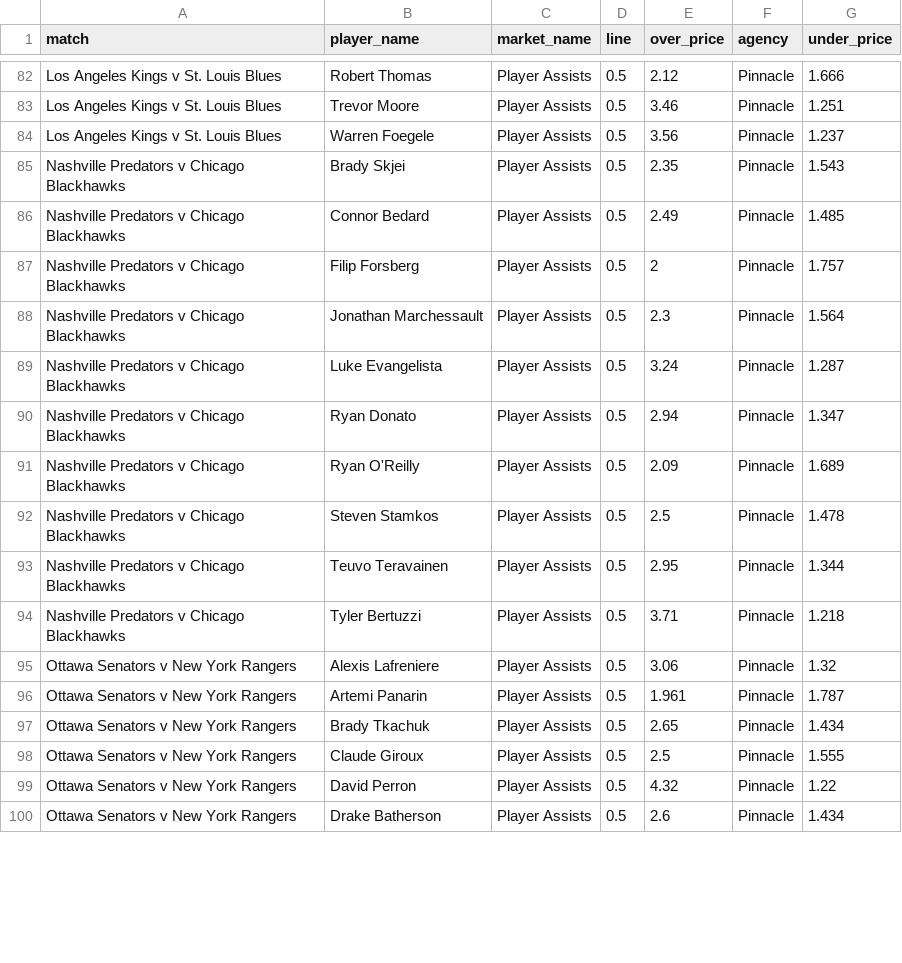
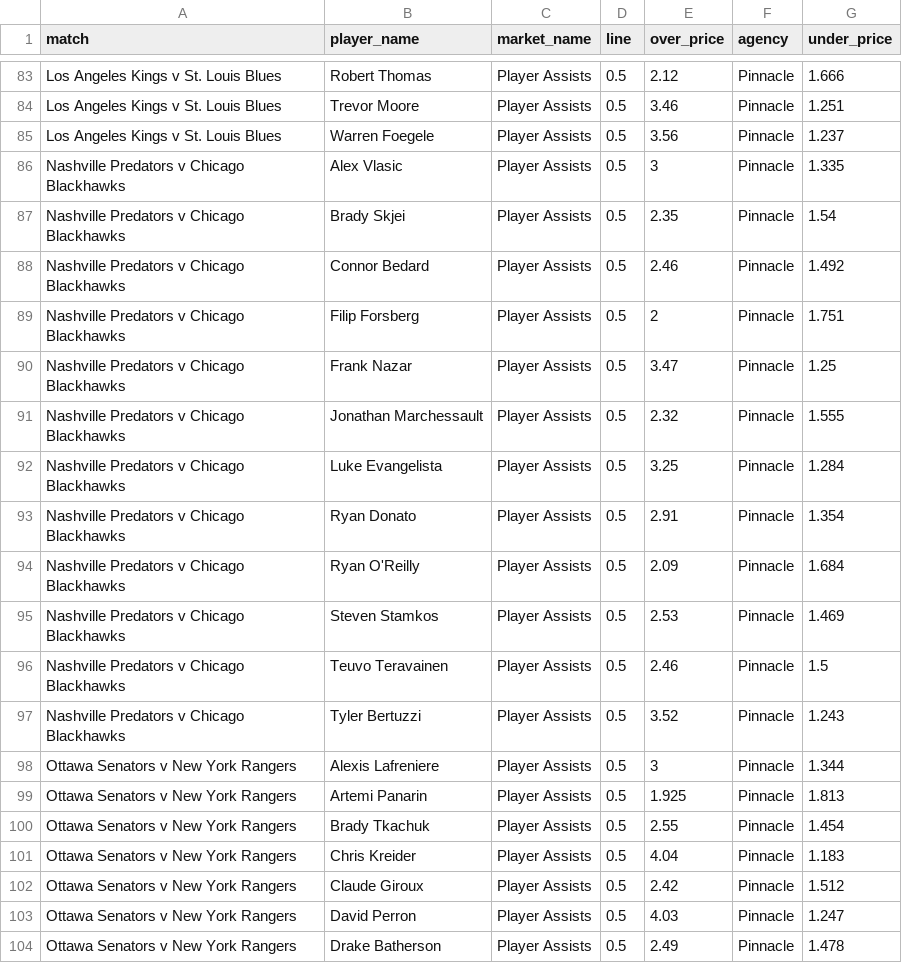
Before and after one commit to jamesbrown1417/NHL, a CSV file: Data/scraped_odds/pinnacle_assists.csv, drawn as a sheet; only a part is shown, gaps mark what is left out; the diff covers the shown part only.

```diff
--- a/Data/scraped_odds/pinnacle_assists.csv
+++ b/Data/scraped_odds/pinnacle_assists.csv
@@ -84,17 +85,20 @@ Los Angeles Kings v St. Louis Blues,Trevor Moore,Player Assists,0.5,3.46,Pinnacl
 Los Angeles Kings v St. Louis Blues,Warren Foegele,Player Assists,0.5,3.56,Pinnacle,1.237
-Nashville Predators v Chicago Blackhawks,Brady Skjei,Player Assists,0.5,2.35,Pinnacle,1.543
-Nashville Predators v Chicago Blackhawks,Connor Bedard,Player Assists,0.5,2.49,Pinnacle,1.485
-Nashville Predators v Chicago Blackhawks,Filip Forsberg,Player Assists,0.5,2,Pinnacle,1.757
-Nashville Predators v Chicago Blackhawks,Jonathan Marchessault,Player Assists,0.5,2.3,Pinnacle,1.564
-Nashville Predators v Chicago Blackhawks,Luke Evangelista,Player Assists,0.5,3.24,Pinnacle,1.287
-Nashville Predators v Chicago Blackhawks,Ryan Donato,Player Assists,0.5,2.94,Pinnacle,1.347
-Nashville Predators v Chicago Blackhawks,Ryan O'Reilly,Player Assists,0.5,2.09,Pinnacle,1.689
-Nashville Predators v Chicago Blackhawks,Steven Stamkos,Player Assists,0.5,2.5,Pinnacle,1.478
-Nashville Predators v Chicago Blackhawks,Teuvo Teravainen,Player Assists,0.5,2.95,Pinnacle,1.344
-Nashville Predators v Chicago Blackhawks,Tyler Bertuzzi,Player Assists,0.5,3.71,Pinnacle,1.218
-Ottawa Senators v New York Rangers,Alexis Lafreniere,Player Assists,0.5,3.06,Pinnacle,1.32
-Ottawa Senators v New York Rangers,Artemi Panarin,Player Assists,0.5,1.961,Pinnacle,1.787
-Ottawa Senators v New York Rangers,Brady Tkachuk,Player Assists,0.5,2.65,Pinnacle,1.434
-Ottawa Senators v New York Rangers,Claude Giroux,Player Assists,0.5,2.5,Pinnacle,1.555
-Ottawa Senators v New York Rangers,David Perron,Player Assists,0.5,4.32,Pinnacle,1.22
-Ottawa Senators v New York Rangers,Drake Batherson,Player Assists,0.5,2.6,Pinnacle,1.434
+Nashville Predators v Chicago Blackhawks,Alex Vlasic,Player Assists,0.5,3,Pinnacle,1.335
+Nashville Predators v Chicago Blackhawks,Brady Skjei,Player Assists,0.5,2.35,Pinnacle,1.54
+Nashville Predators v Chicago Blackhawks,Connor Bedard,Player Assists,0.5,2.46,Pinnacle,1.492
+Nashville Predators v Chicago Blackhawks,Filip Forsberg,Player Assists,0.5,2,Pinnacle,1.751
+Nashville Predators v Chicago Blackhawks,Frank Nazar,Player Assists,0.5,3.47,Pinnacle,1.25
+Nashville Predators v Chicago Blackhawks,Jonathan Marchessault,Player Assists,0.5,2.32,Pinnacle,1.555
+Nashville Predators v Chicago Blackhawks,Luke Evangelista,Player Assists,0.5,3.25,Pinnacle,1.284
+Nashville Predators v Chicago Blackhawks,Ryan Donato,Player Assists,0.5,2.91,Pinnacle,1.354
+Nashville Predators v Chicago Blackhawks,Ryan O'Reilly,Player Assists,0.5,2.09,Pinnacle,1.684
+Nashville Predators v Chicago Blackhawks,Steven Stamkos,Player Assists,0.5,2.53,Pinnacle,1.469
+Nashville Predators v Chicago Blackhawks,Teuvo Teravainen,Player Assists,0.5,2.46,Pinnacle,1.5
+Nashville Predators v Chicago Blackhawks,Tyler Bertuzzi,Player Assists,0.5,3.52,Pinnacle,1.243
+Ottawa Senators v New York Rangers,Alexis Lafreniere,Player Assists,0.5,3,Pinnacle,1.344
+Ottawa Senators v New York Rangers,Artemi Panarin,Player Assists,0.5,1.925,Pinnacle,1.813
+Ottawa Senators v New York Rangers,Brady Tkachuk,Player Assists,0.5,2.55,Pinnacle,1.454
+Ottawa Senators v New York Rangers,Chris Kreider,Player Assists,0.5,4.04,Pinnacle,1.183
+Ottawa Senators v New York Rangers,Claude Giroux,Player Assists,0.5,2.42,Pinnacle,1.512
+Ottawa Senators v New York Rangers,David Perron,Player Assists,0.5,4.03,Pinnacle,1.247
+Ottawa Senators v New York Rangers,Drake Batherson,Player Assists,0.5,2.49,Pinnacle,1.478
```
Also changed, not shown: 4 added rows, 1 removed row and 94 edited cells elsewhere in this file, Data/scraped_odds/pinnacle_points.csv, Data/scraped_odds/sportsbet_h2h.csv, 46 other files.
